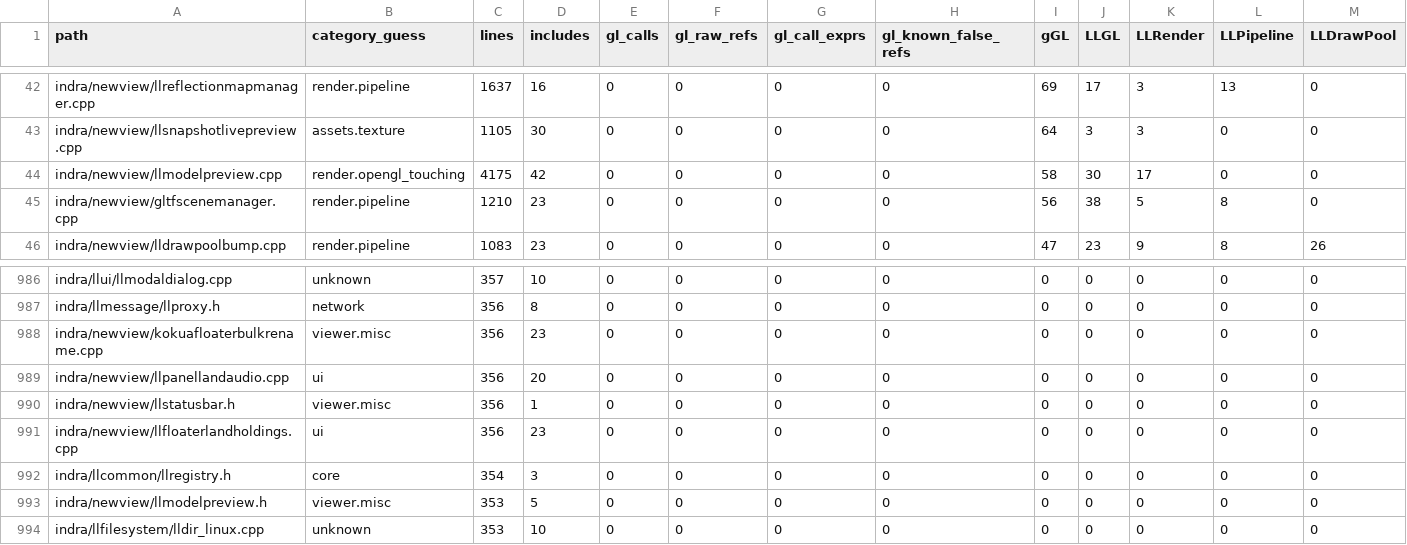
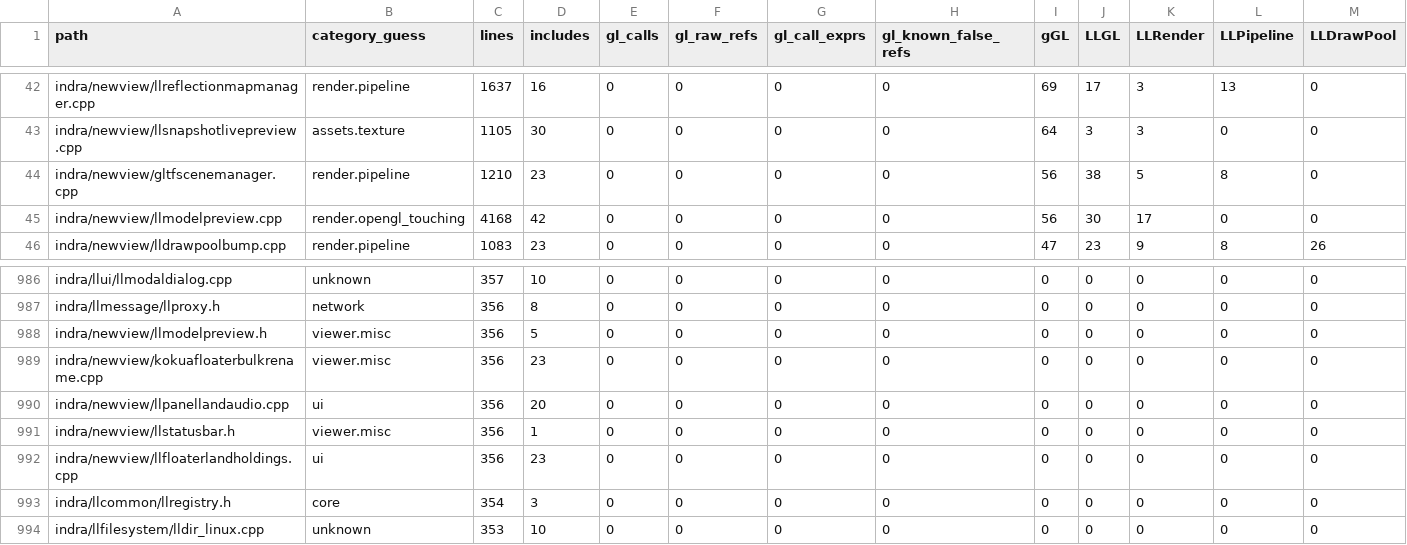
Before and after one commit to Minuit-Ferina/Mare-viewer, a CSV file: docs/architecture/generated/source_inventory.csv, drawn as a sheet; only a part is shown, gaps mark what is left out; removed rows and columns are numbered as before the commit, all else as after; rows hold the shown columns only; the diff names each change by its address in the sheet, - before the commit and + after, or states it on an @@ line.

Commit message:
render: split model preview prep

```diff
--- a/docs/architecture/generated/source_inventory.csv
+++ b/docs/architecture/generated/source_inventory.csv
-row 44: indra/newview/llmodelpreview.cpp | render.opengl_touching | 4175 | 42 | 0 | 0 | 0 | 0 | 58 | 30 | 17 | 0 | 0
+row 45: indra/newview/llmodelpreview.cpp | render.opengl_touching | 4168 | 42 | 0 | 0 | 0 | 0 | 56 | 30 | 17 | 0 | 0
+row 988: indra/newview/llmodelpreview.h | viewer.misc | 356 | 5 | 0 | 0 | 0 | 0 | 0 | 0 | 0 | 0 | 0
-row 993: indra/newview/llmodelpreview.h | viewer.misc | 353 | 5 | 0 | 0 | 0 | 0 | 0 | 0 | 0 | 0 | 0
```
Also changed, not shown: 6 other files.
